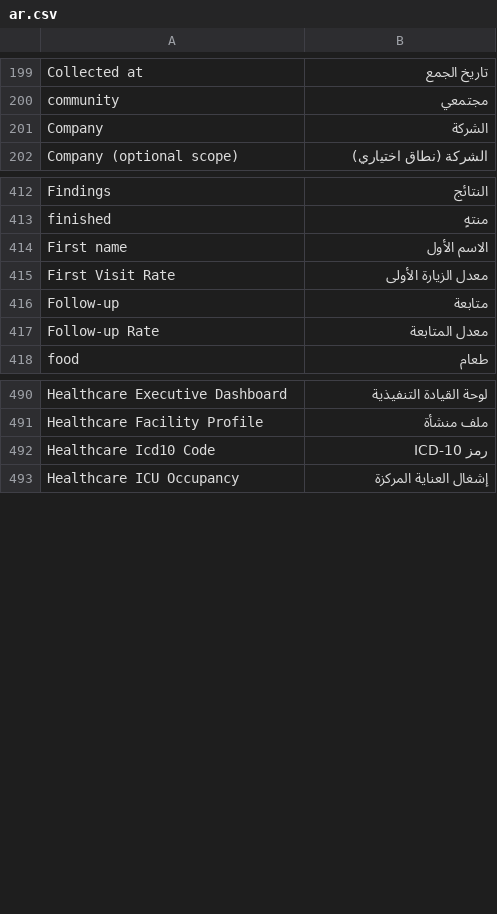
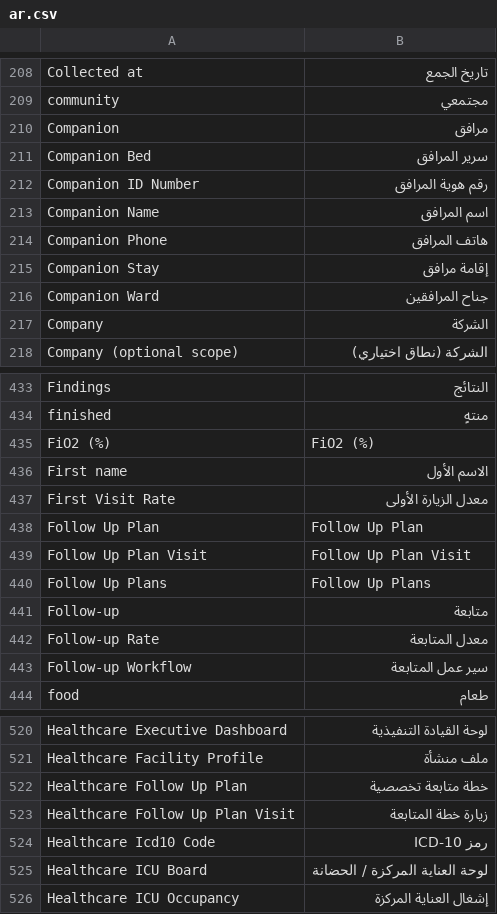
Before and after one commit to ErpGenex/omnexa_healthcare, a CSV file: omnexa_healthcare/translations/ar.csv, drawn as a sheet; only a part is shown, gaps mark what is left out; the diff covers the shown part only; the diff names each change by its address in the sheet, - before the commit and + after, or states it on an @@ line.

```diff
--- a/omnexa_healthcare/translations/ar.csv
+++ b/omnexa_healthcare/translations/ar.csv
+row 210: Companion | مرافق
+row 211: Companion Bed | سرير المرافق
+row 212: Companion ID Number | رقم هوية المرافق
+row 213: Companion Name | اسم المرافق
+row 214: Companion Phone | هاتف المرافق
+row 215: Companion Stay | إقامة مرافق
+row 216: Companion Ward | جناح المرافقين
+row 435: FiO2 (%) | FiO2 (%)
+row 438: Follow Up Plan | Follow Up Plan
+row 439: Follow Up Plan Visit | Follow Up Plan Visit
+row 440: Follow Up Plans | Follow Up Plans
+row 443: Follow-up Workflow | سير عمل المتابعة
+row 522: Healthcare Follow Up Plan | خطة متابعة تخصصية
+row 523: Healthcare Follow Up Plan Visit | زيارة خطة المتابعة
+row 525: Healthcare ICU Board | لوحة العناية المركزة / الحضانة
```
Also changed, not shown: 49 added rows and 2 edited cells elsewhere in this file, 21 other files.
